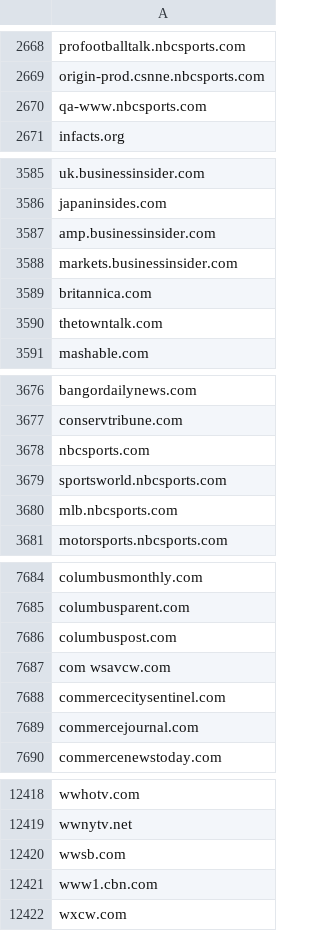
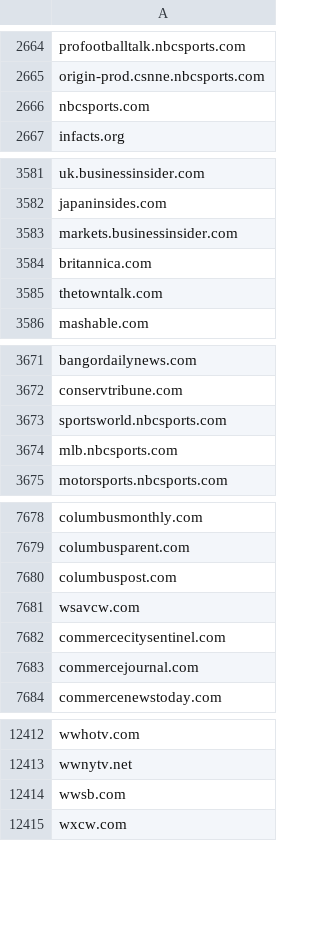
Before and after one commit to yang3kc/list_of_news_domains, a CSV file: data/output/news_domains.csv, drawn as a sheet; only a part is shown, gaps mark what is left out; the diff covers the shown part only.

```diff
--- a/data/output/news_domains.csv
+++ b/data/output/news_domains.csv
@@ -2669,3 +2665,3 @@ profootballtalk.nbcsports.com
 origin-prod.csnne.nbcsports.com
-qa-www.nbcsports.com
+nbcsports.com
 infacts.org
@@ -3586,3 +3582,2 @@ uk.businessinsider.com
 japaninsides.com
-amp.businessinsider.com
 markets.businessinsider.com
@@ -3677,3 +3672,2 @@ bangordailynews.com
 conservtribune.com
-nbcsports.com
 sportsworld.nbcsports.com
@@ -7686,3 +7680,3 @@ columbusparent.com
 columbuspost.com
-com wsavcw.com
+wsavcw.com
 commercecitysentinel.com
@@ -12420,3 +12414,2 @@ wwnytv.net
 wwsb.com
-www1.cbn.com
 wxcw.com
```
Also changed, not shown: 23 removed rows and 54 edited cells elsewhere in this file, 3 other files.
